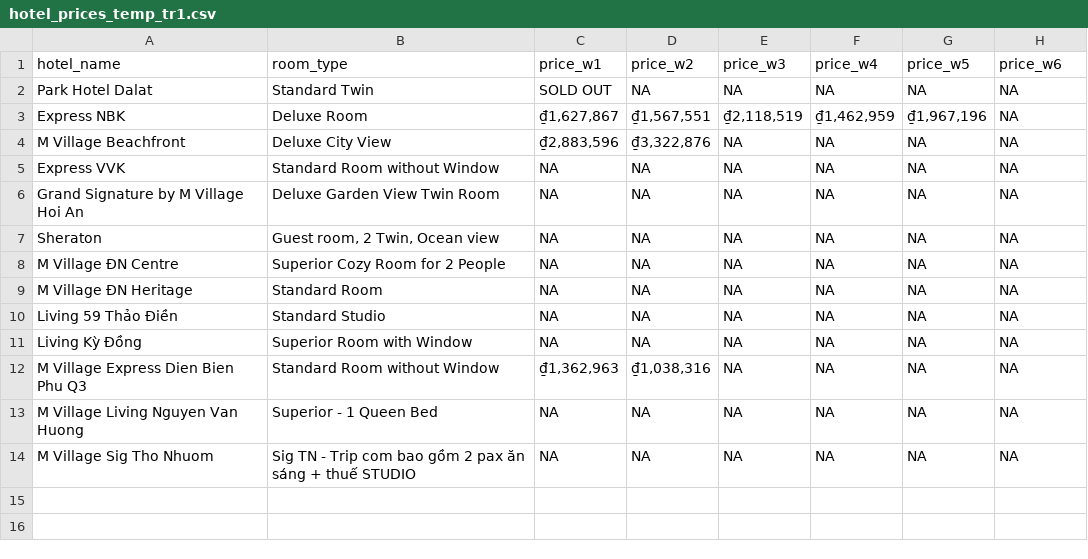
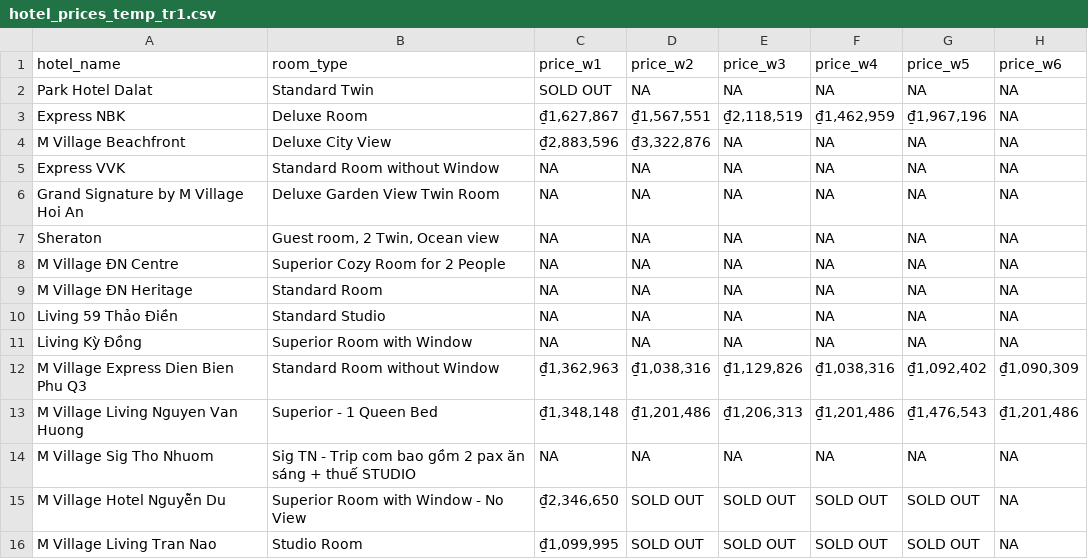
Before and after one commit to hchinhtrung/mvillage-email-template, a CSV file: 31.crawl-tool/tr1/hotel_prices_temp_tr1.csv, drawn as a sheet.

```diff
--- a/31.crawl-tool/tr1/hotel_prices_temp_tr1.csv
+++ b/31.crawl-tool/tr1/hotel_prices_temp_tr1.csv
@@ -11,4 +11,6 @@ Living 59 Thảo Điền,Standard Studio,NA,NA,NA,NA,NA,NA
 Living Kỳ Đồng,Superior Room with Window,NA,NA,NA,NA,NA,NA
-M Village Express Dien Bien Phu Q3,Standard Room without Window,"₫1,362,963","₫1,038,316",NA,NA,NA,NA
-M Village Living Nguyen Van Huong,Superior - 1 Queen Bed,NA,NA,NA,NA,NA,NA
+M Village Express Dien Bien Phu Q3,Standard Room without Window,"₫1,362,963","₫1,038,316","₫1,129,826","₫1,038,316","₫1,092,402","₫1,090,309"
+M Village Living Nguyen Van Huong,Superior - 1 Queen Bed,"₫1,348,148","₫1,201,486","₫1,206,313","₫1,201,486","₫1,476,543","₫1,201,486"
 M Village Sig Tho Nhuom,Sig TN - Trip com bao gồm 2 pax ăn sáng + thuế STUDIO,NA,NA,NA,NA,NA,NA
+M Village Hotel Nguyễn Du,Superior Room with Window - No View,"₫2,346,650",SOLD OUT,SOLD OUT,SOLD OUT,SOLD OUT,NA
+M Village Living Tran Nao,Studio Room,"₫1,099,995",SOLD OUT,SOLD OUT,SOLD OUT,SOLD OUT,NA
```
Also changed, not shown: 31.crawl-tool/tr2/hotel_prices_temp_tr2.csv, 31.crawl-tool/tr3/hotel_prices_temp_tr3.csv, 10 other files.
